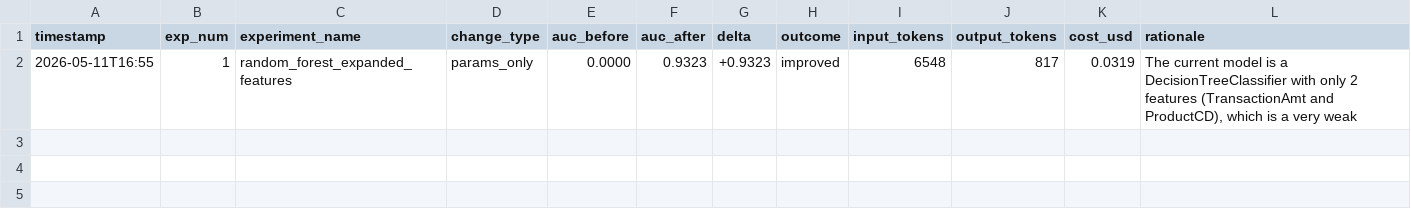
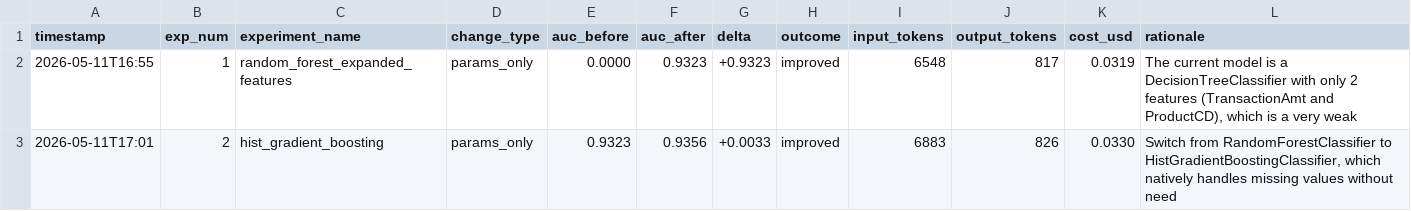
Before and after one commit to my-neme-eh-jeff/ML-deployment-system-for-autoresearch, a TSV file: auto_experiment/history.tsv, drawn as a sheet.

```diff
--- a/auto_experiment/history.tsv
+++ b/auto_experiment/history.tsv
@@ -2 +2,2 @@ timestamp	exp_num	experiment_name	change_type	auc_before	auc_after	delta	outcome
 2026-05-11T16:55	1	random_forest_expanded_features	params_only	0.0000	0.9323	+0.9323	improved	6548	817	0.0319	The current model is a DecisionTreeClassifier with only 2 features (TransactionAmt and ProductCD), which is a very weak
+2026-05-11T17:01	2	hist_gradient_boosting	params_only	0.9323	0.9356	+0.0033	improved	6883	826	0.0330	Switch from RandomForestClassifier to HistGradientBoostingClassifier, which natively handles missing values without need
```
Also changed, not shown: 2 other files.
